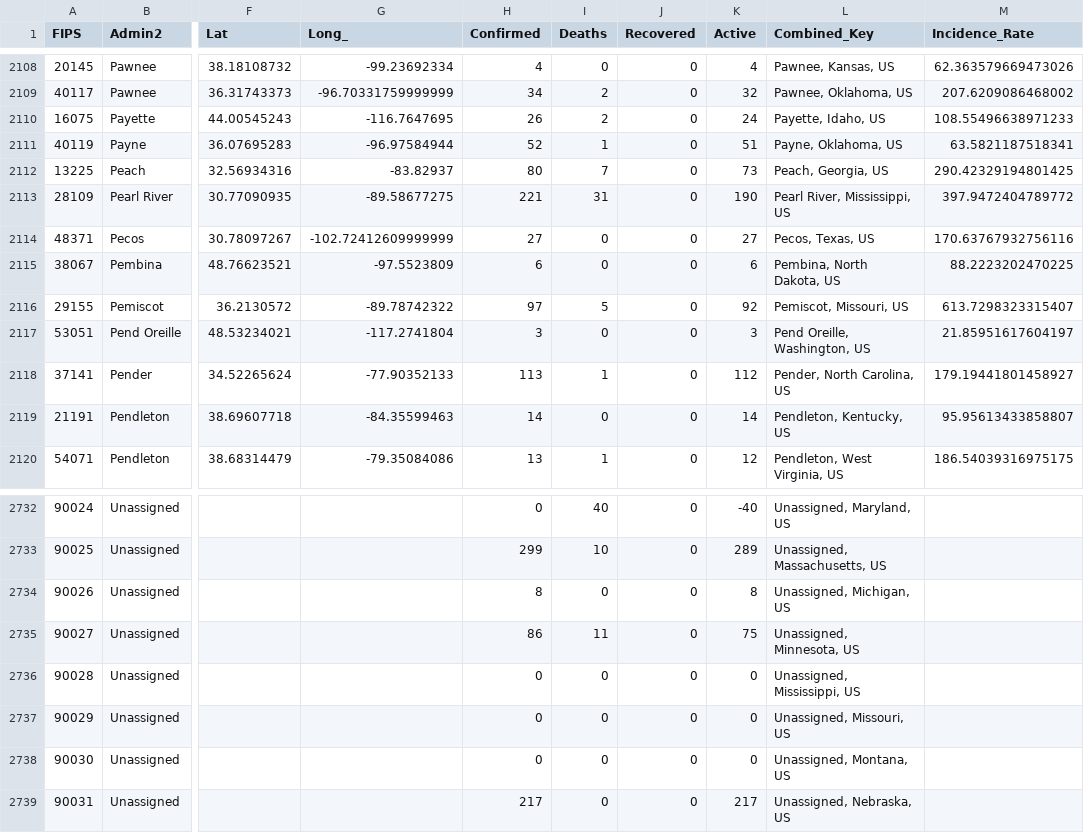
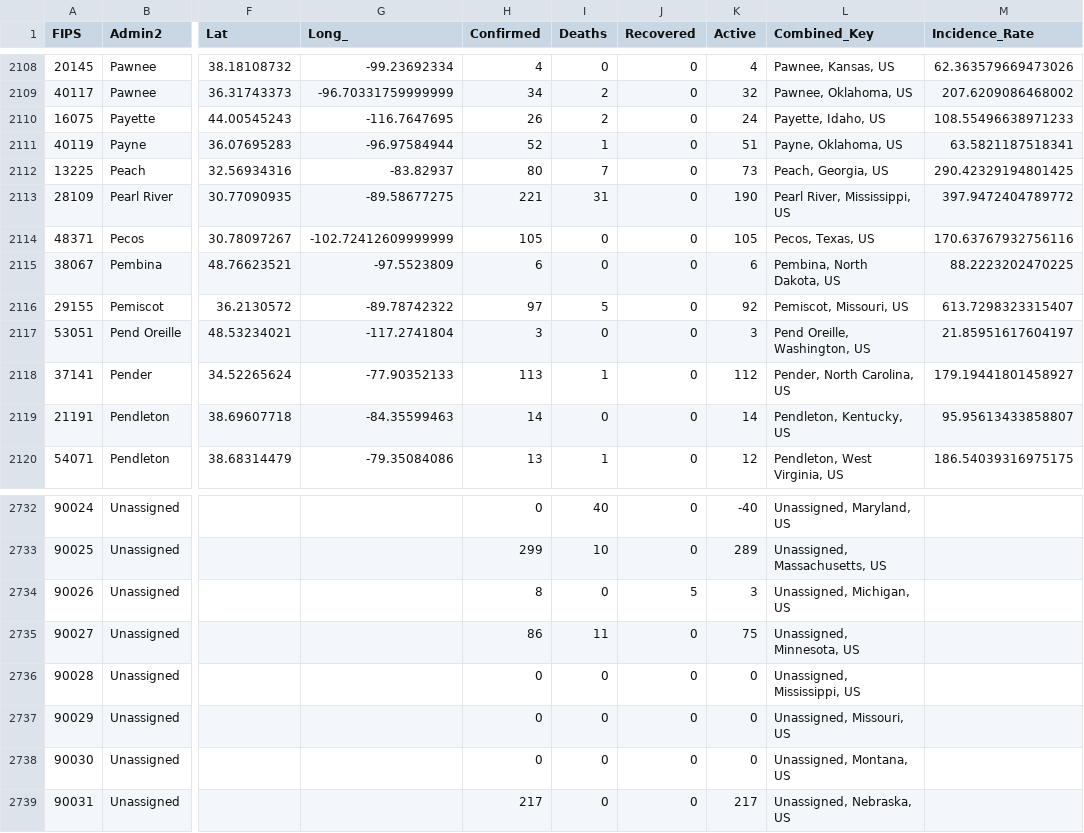
Before and after one commit to coviddata/coviddata, a CSV file: data/sources/jhu_csse/daily_reports/06-09-2020.csv, drawn as a sheet; only a part is shown, gaps mark what is left out; the diff names each change by its address in the sheet, - before the commit and + after, or states it on an @@ line.

```diff
--- a/data/sources/jhu_csse/daily_reports/06-09-2020.csv
+++ b/data/sources/jhu_csse/daily_reports/06-09-2020.csv
-H2114 (Confirmed): 27
+H2114 (Confirmed): 105
-K2114 (Active): 27
+K2114 (Active): 105
-J2734 (Recovered): 0
+J2734 (Recovered): 5
-K2734 (Active): 8
+K2734 (Active): 3
```
Also changed, not shown: docs/v1/countries/cases.csv, docs/v1/countries/recoveries.csv, 2 other files.
